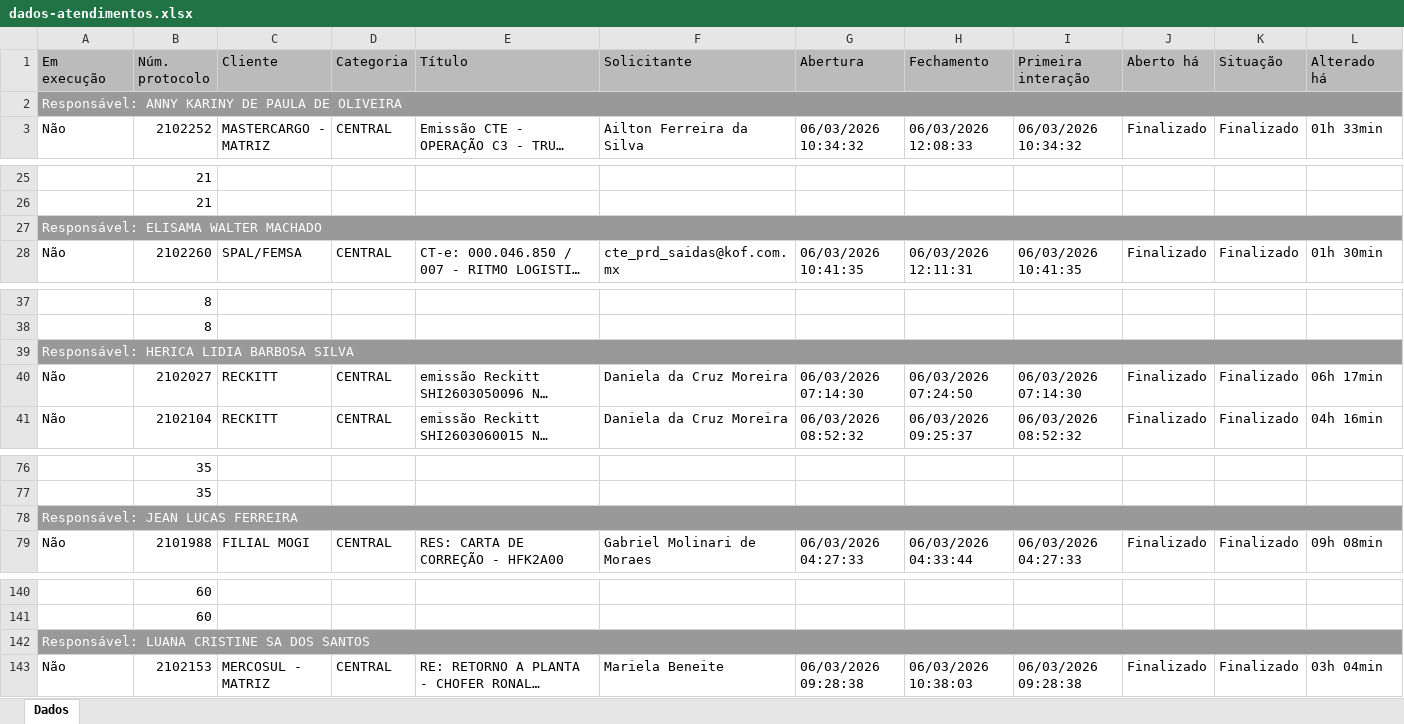
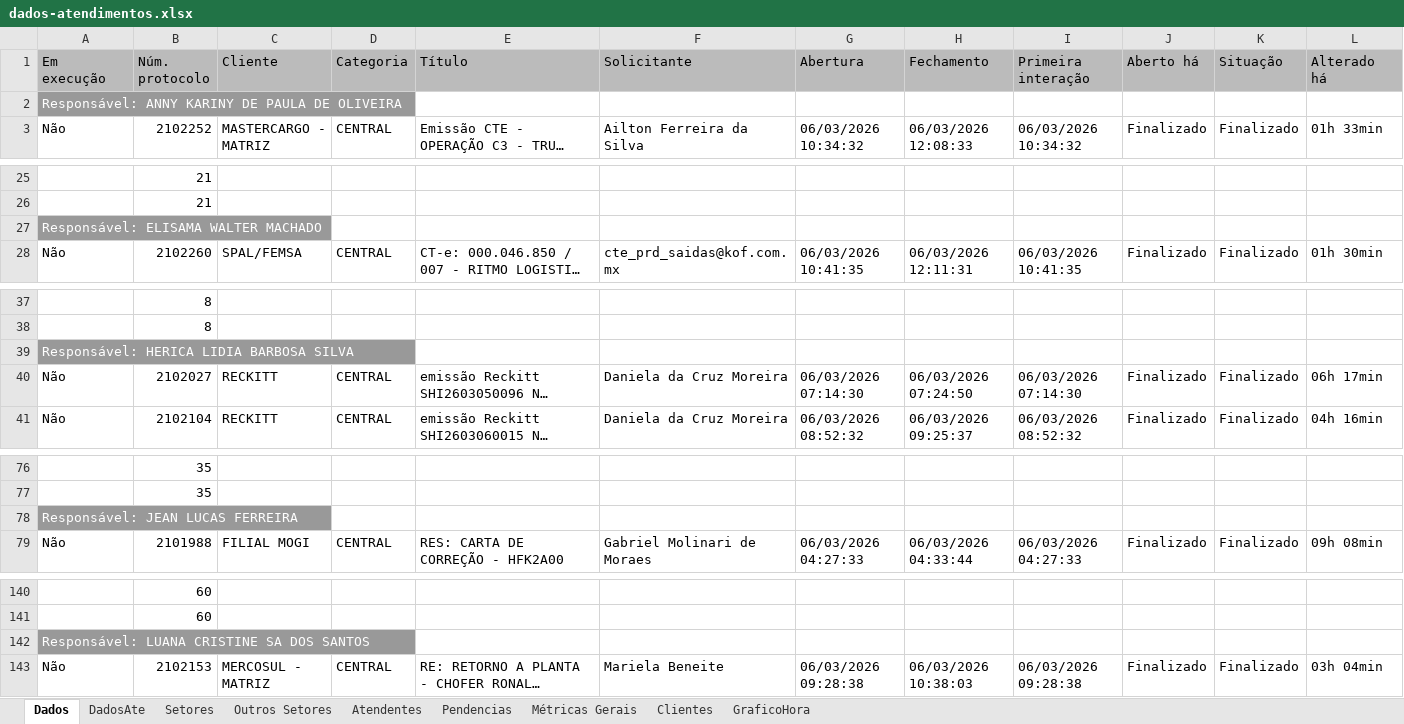
Before and after one commit to GabrielSilvaRit/Excel-painel, an Excel workbook: dados-atendimentos.xlsx, sheet Dados, drawn as a sheet; only a part is shown, gaps mark what is left out; long unchanged cells end in …; values as stored, in another font and other column widths than the file's, no borders; the diff covers the shown part only; the diff names each change by its address in the sheet, - before the commit and + after, or states it on an @@ line.

```diff
--- a/dados-atendimentos.xlsx (sheet Dados)
+++ b/dados-atendimentos.xlsx (sheet Dados)
+sheet tab: DadosAte
+sheet tab: Setores
+sheet tab: Outros Setores
+sheet tab: Atendentes
+sheet tab: Pendencias
+sheet tab: Métricas Gerais
+sheet tab: Clientes
+sheet tab: GraficoHora
-A2:L2 merged
-A27:L27 merged
-A39:L39 merged
-A78:L78 merged
-A142:L142 merged
```
Also changed, not shown: merged cells elsewhere in this sheet.
